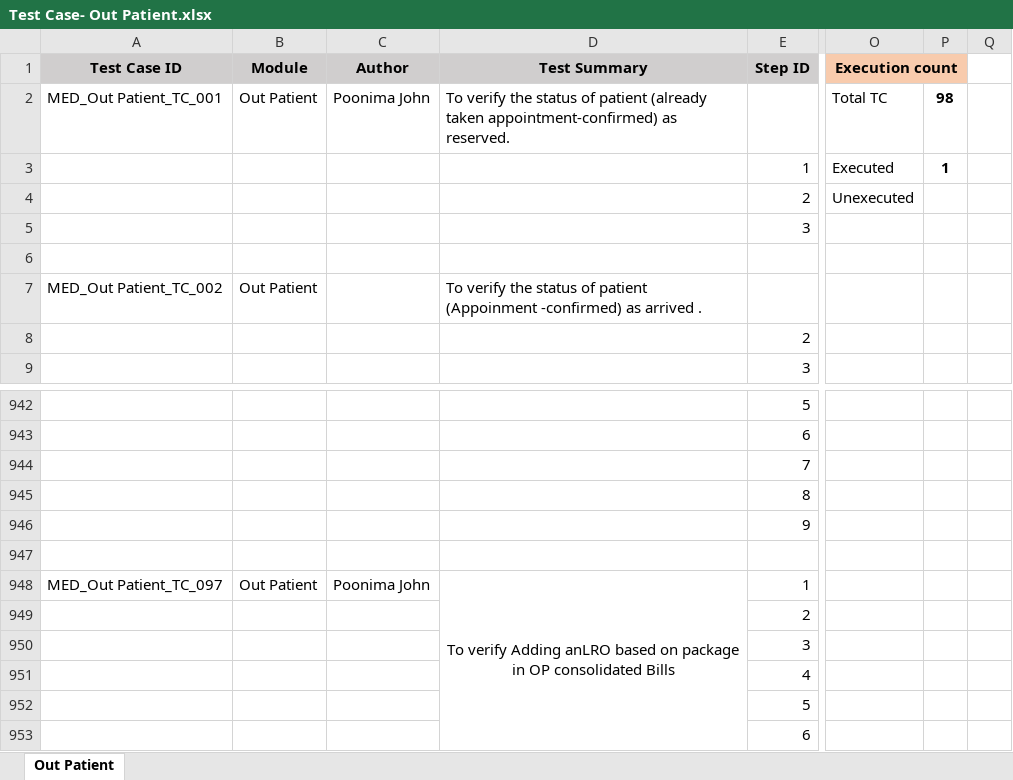
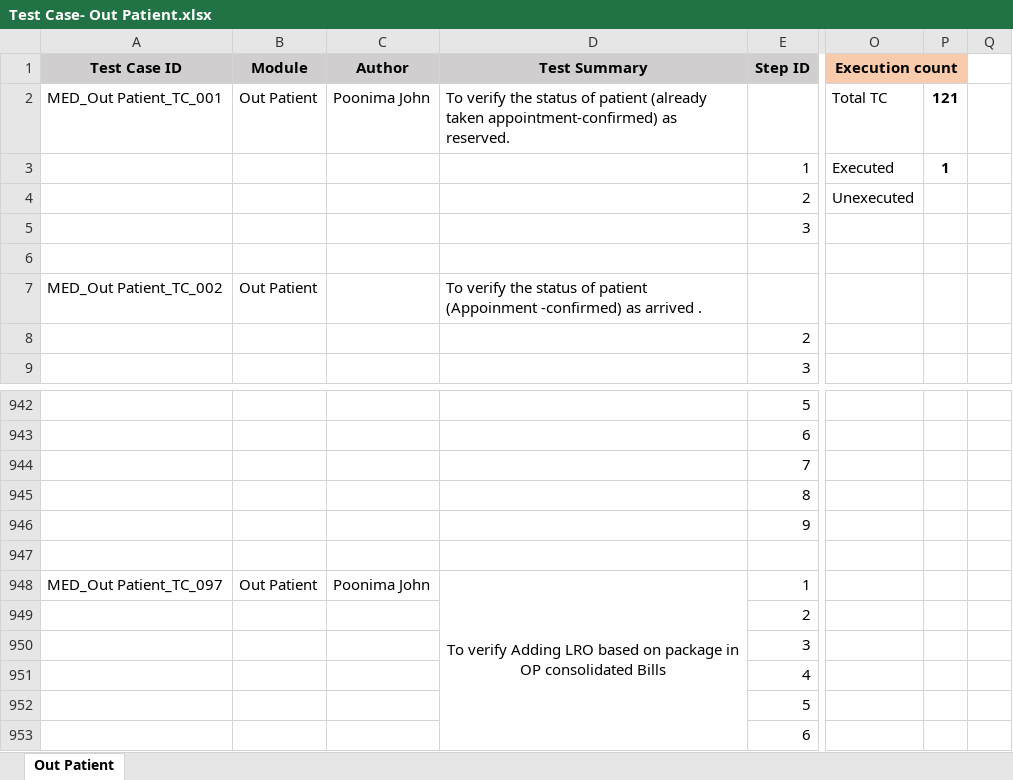
Before and after one commit to RijoJohnPatric/CentralRepository-Mediware, an Excel workbook: Test Case/Poornima/Test Case- Out Patient.xlsx, sheet Out Patient, drawn as a sheet; only a part is shown, gaps mark what is left out; values as stored, in another font and other column widths than the file's, no borders; the diff covers the shown part only; the diff names each change by its address in the sheet, - before the commit and + after, or states it on an @@ line.

Commit message:
TC_OP 6/6

```diff
--- a/Test Case/Poornima/Test Case- Out Patient.xlsx (sheet Out Patient)
+++ b/Test Case/Poornima/Test Case- Out Patient.xlsx (sheet Out Patient)
-P2: 98
+P2: 121
-D948 (Test Summary): …verify Adding anLRO based on…
+D948 (Test Summary): …verify Adding LRO based on…
```
Also changed, not shown: 242 added rows and 2 edited cells elsewhere in this sheet.
